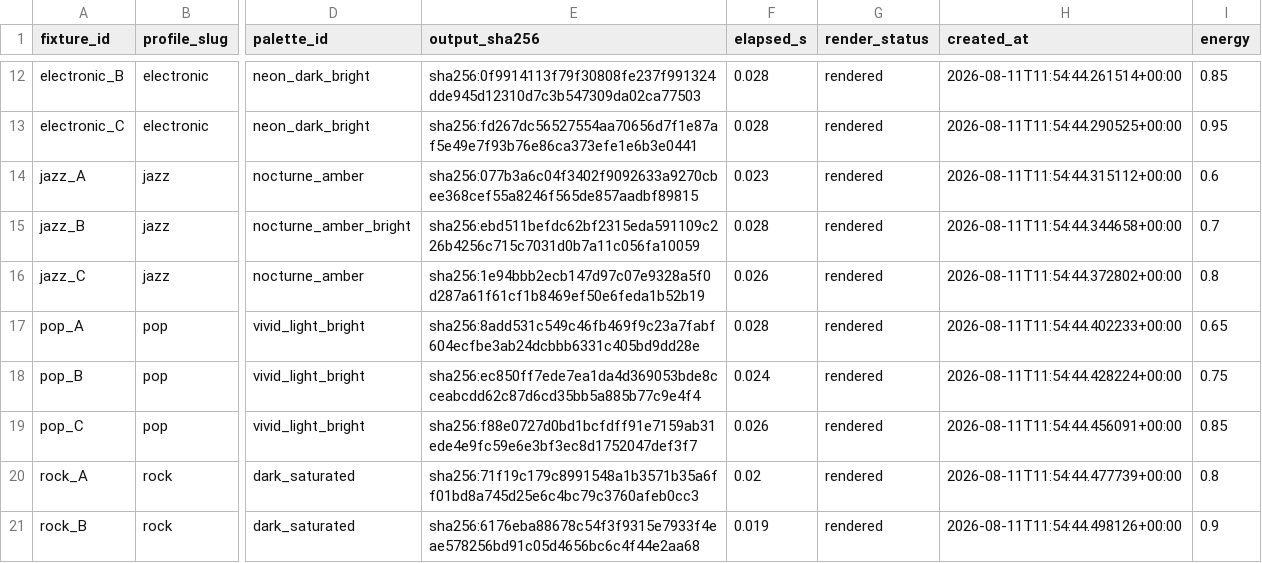
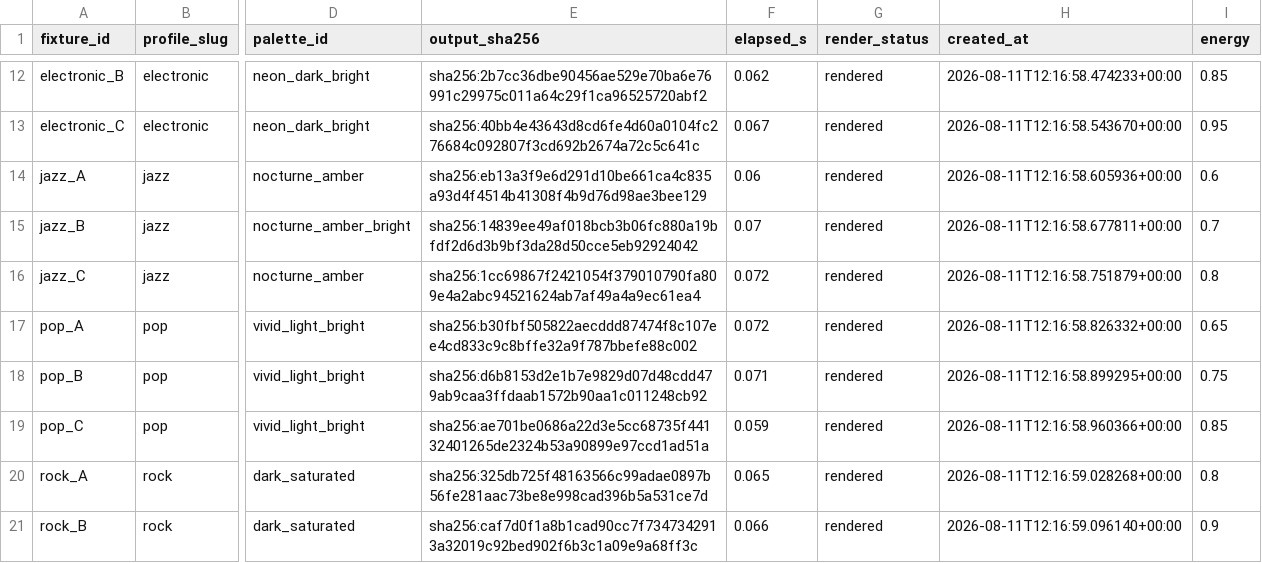
Before and after one commit to malexeum/qwen, a CSV file: artifacts/e4/e4_reference_render_audit_v1/audit_matrix.csv, drawn as a sheet; only a part is shown, gaps mark what is left out; the diff covers the shown part only; the diff names each change by its address in the sheet, - before the commit and + after, or states it on an @@ line.

```diff
--- a/artifacts/e4/e4_reference_render_audit_v1/audit_matrix.csv
+++ b/artifacts/e4/e4_reference_render_audit_v1/audit_matrix.csv
-E12 (output_sha256): sha256:0f9914113f79f30808fe237f991324dde945d12310d7c3b547309da02ca77503
+E12 (output_sha256): sha256:2b7cc36dbe90456ae529e70ba6e76991c29975c011a64c29f1ca96525720abf2
-F12 (elapsed_s): 0.028
+F12 (elapsed_s): 0.062
-H12 (created_at): 2026-08-11T11:54:44.261514+00:00
+H12 (created_at): 2026-08-11T12:16:58.474233+00:00
-E13 (output_sha256): sha256:fd267dc56527554aa70656d7f1e87af5e49e7f93b76e86ca373efe1e6b3e0441
+E13 (output_sha256): sha256:40bb4e43643d8cd6fe4d60a0104fc276684c092807f3cd692b2674a72c5c641c
-F13 (elapsed_s): 0.028
+F13 (elapsed_s): 0.067
-H13 (created_at): 2026-08-11T11:54:44.290525+00:00
+H13 (created_at): 2026-08-11T12:16:58.543670+00:00
-E14 (output_sha256): sha256:077b3a6c04f3402f9092633a9270cbee368cef55a8246f565de857aadbf89815
+E14 (output_sha256): sha256:eb13a3f9e6d291d10be661ca4c835a93d4f4514b41308f4b9d76d98ae3bee129
-F14 (elapsed_s): 0.023
+F14 (elapsed_s): 0.06
-H14 (created_at): 2026-08-11T11:54:44.315112+00:00
+H14 (created_at): 2026-08-11T12:16:58.605936+00:00
-E15 (output_sha256): sha256:ebd511befdc62bf2315eda591109c226b4256c715c7031d0b7a11c056fa10059
+E15 (output_sha256): sha256:14839ee49af018bcb3b06fc880a19bfdf2d6d3b9bf3da28d50cce5eb92924042
-F15 (elapsed_s): 0.028
+F15 (elapsed_s): 0.07
-H15 (created_at): 2026-08-11T11:54:44.344658+00:00
+H15 (created_at): 2026-08-11T12:16:58.677811+00:00
-E16 (output_sha256): sha256:1e94bbb2ecb147d97c07e9328a5f0d287a61f61cf1b8469ef50e6feda1b52b19
+E16 (output_sha256): sha256:1cc69867f2421054f379010790fa809e4a2abc94521624ab7af49a4a9ec61ea4
-F16 (elapsed_s): 0.026
+F16 (elapsed_s): 0.072
-H16 (created_at): 2026-08-11T11:54:44.372802+00:00
+H16 (created_at): 2026-08-11T12:16:58.751879+00:00
-E17 (output_sha256): sha256:8add531c549c46fb469f9c23a7fabf604ecfbe3ab24dcbbb6331c405bd9dd28e
+E17 (output_sha256): sha256:b30fbf505822aecddd87474f8c107ee4cd833c9c8bffe32a9f787bbefe88c002
-F17 (elapsed_s): 0.028
+F17 (elapsed_s): 0.072
-H17 (created_at): 2026-08-11T11:54:44.402233+00:00
+H17 (created_at): 2026-08-11T12:16:58.826332+00:00
-E18 (output_sha256): sha256:ec850ff7ede7ea1da4d369053bde8cceabcdd62c87d6cd35bb5a885b77c9e4f4
+E18 (output_sha256): sha256:d6b8153d2e1b7e9829d07d48cdd479ab9caa3ffdaab1572b90aa1c011248cb92
-F18 (elapsed_s): 0.024
+F18 (elapsed_s): 0.071
-H18 (created_at): 2026-08-11T11:54:44.428224+00:00
+H18 (created_at): 2026-08-11T12:16:58.899295+00:00
-E19 (output_sha256): sha256:f88e0727d0bd1bcfdff91e7159ab31ede4e9fc59e6e3bf3ec8d1752047def3f7
+E19 (output_sha256): sha256:ae701be0686a22d3e5cc68735f44132401265de2324b53a90899e97ccd1ad51a
-F19 (elapsed_s): 0.026
+F19 (elapsed_s): 0.059
-H19 (created_at): 2026-08-11T11:54:44.456091+00:00
+H19 (created_at): 2026-08-11T12:16:58.960366+00:00
-E20 (output_sha256): sha256:71f19c179c8991548a1b3571b35a6ff01bd8a745d25e6c4bc79c3760afeb0cc3
+E20 (output_sha256): sha256:325db725f48163566c99adae0897b56fe281aac73be8e998cad396b5a531ce7d
-F20 (elapsed_s): 0.02
+F20 (elapsed_s): 0.065
-H20 (created_at): 2026-08-11T11:54:44.477739+00:00
+H20 (created_at): 2026-08-11T12:16:59.028268+00:00
-E21 (output_sha256): sha256:6176eba88678c54f3f9315e7933f4eae578256bd91c05d4656bc6c4f44e2aa68
+E21 (output_sha256): sha256:caf7d0f1a8b1cad90cc7f7347342913a32019c92bed902f6b3c1a09e9a68ff3c
-F21 (elapsed_s): 0.019
+F21 (elapsed_s): 0.066
-H21 (created_at): 2026-08-11T11:54:44.498126+00:00
+H21 (created_at): 2026-08-11T12:16:59.096140+00:00
```
Also changed, not shown: 36 edited cells elsewhere in this file, 22 other files.
